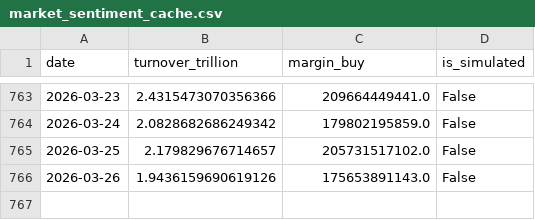
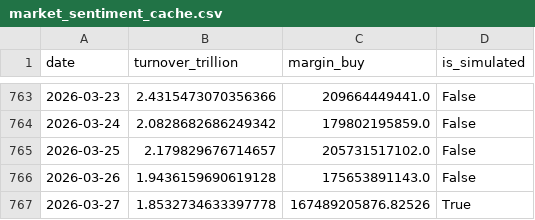
Before and after one commit to mountainguan/Chanlun_Tutor, a CSV file: data/market_sentiment_cache.csv, drawn as a sheet; only a part is shown, gaps mark what is left out.

```diff
--- a/data/market_sentiment_cache.csv
+++ b/data/market_sentiment_cache.csv
@@ -765,2 +765,3 @@ date,turnover_trillion,margin_buy,is_simulated
 2026-03-25,2.179829676714657,205731517102.0,False
-2026-03-26,1.9436159690619126,175653891143.0,False
+2026-03-26,1.9436159690619128,175653891143.0,False
+2026-03-27,1.8532734633397778,167489205876.82526,True
```
Also changed, not shown: data/index_history_cache.csv, 6 other files.
